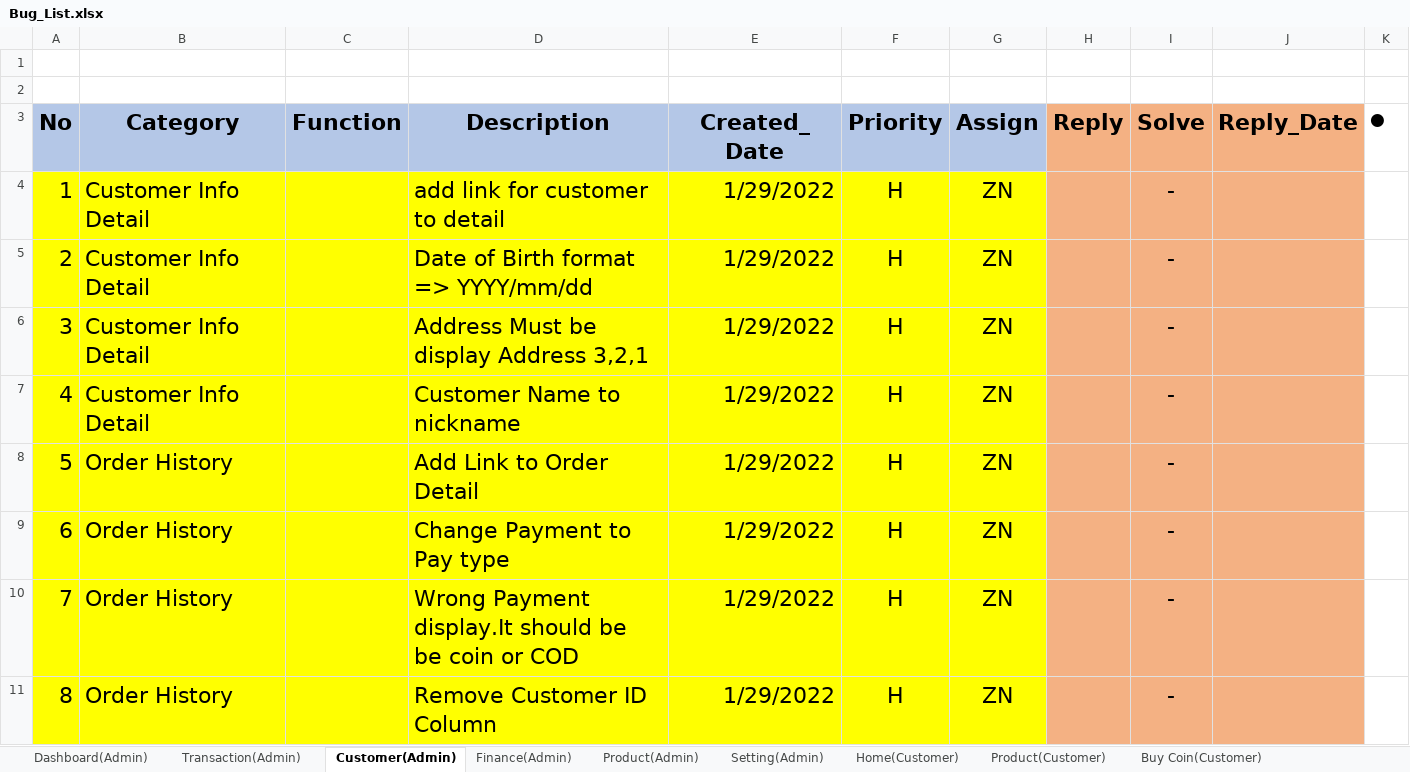
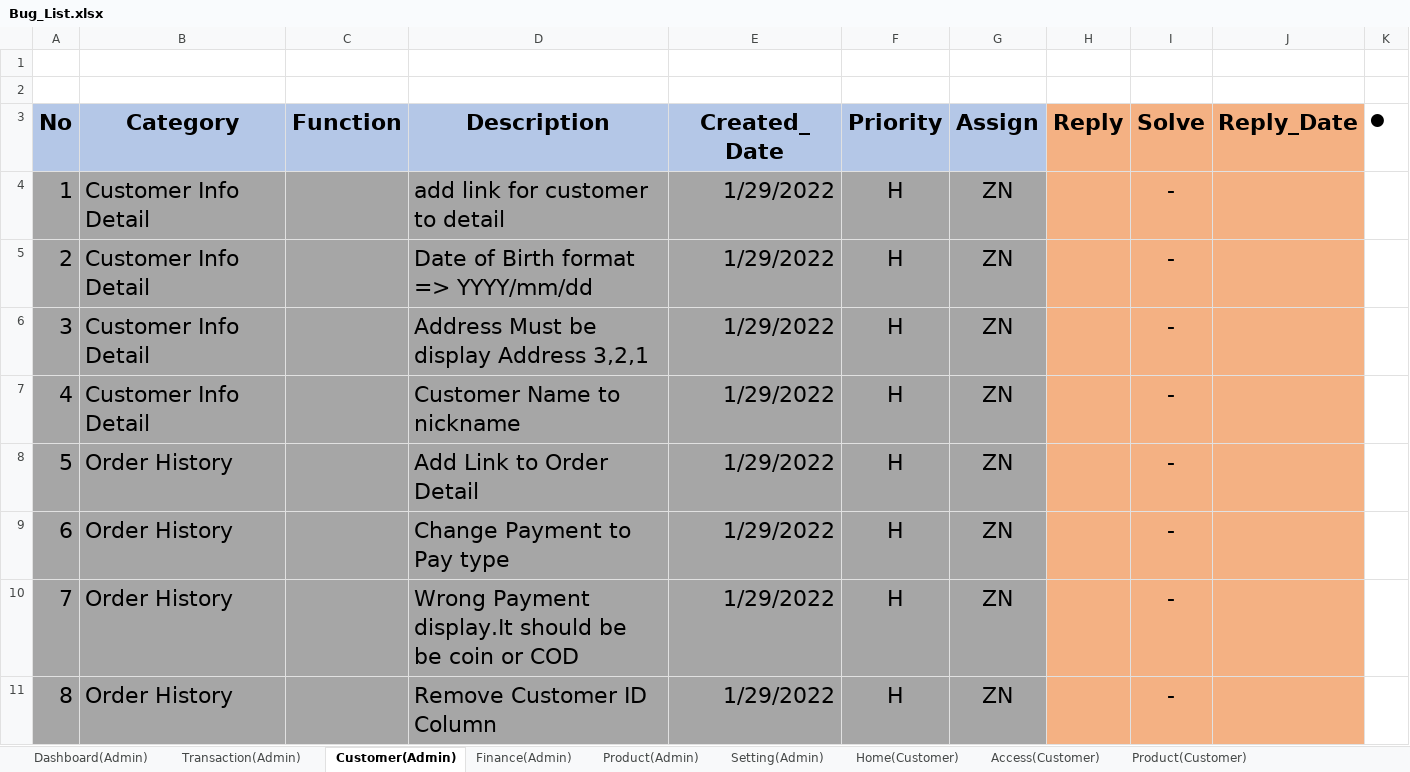
Before and after one commit to LK1130/food_lab_doc, an Excel workbook: 02.Design Document/Bug_List.xlsx, sheet Customer(Admin), drawn as a sheet; only a part is shown; values as stored, in another font and other column widths than the file's, no borders; the diff covers the shown part only; the diff names each change by its address in the sheet, - before the commit and + after, or states it on an @@ line.

```diff
--- a/02.Design Document/Bug_List.xlsx (sheet Customer(Admin))
+++ b/02.Design Document/Bug_List.xlsx (sheet Customer(Admin))
+sheet tab: Access(Customer)
-A4:G11 fill: #FFFF00
+A4:G11 fill: #A6A6A6
```
Also changed, not shown: 2 edited cells and cell formats elsewhere in this sheet, sheet Home(Customer), sheet Buy Coin(Customer), sheet Transaction(Admin), sheet Dashboard(Admin), sheet Product(Customer), sheet Finance(Admin).
